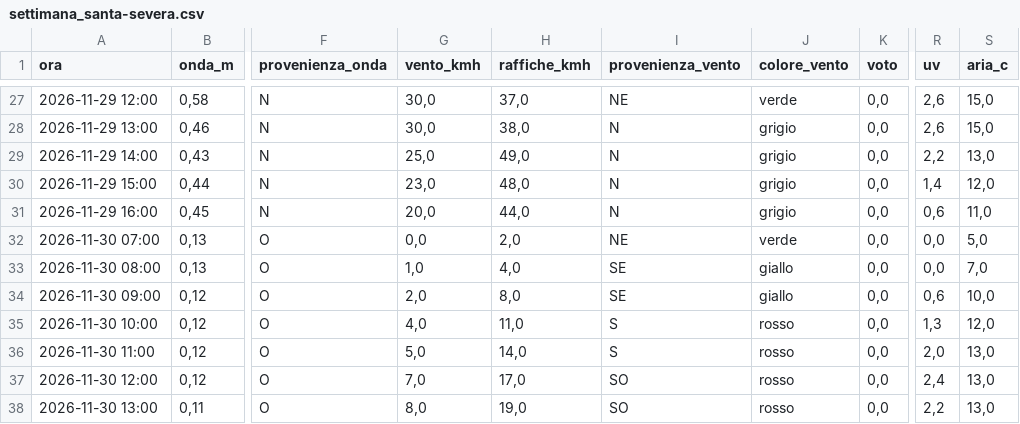
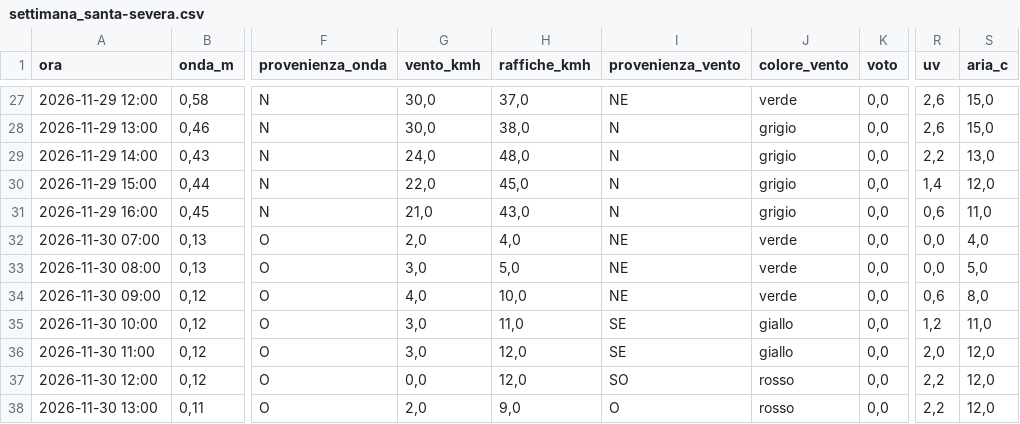
Before and after one commit to enricomariacaporossi/surf-lazio, a CSV file: data/settimana_santa-severa.csv, drawn as a sheet; only a part is shown, gaps mark what is left out; the diff covers the shown part only; the diff names each change by its address in the sheet, - before the commit and + after, or states it on an @@ line.

```diff
--- a/data/settimana_santa-severa.csv
+++ b/data/settimana_santa-severa.csv
-G29 (vento_kmh): 25,0
+G29 (vento_kmh): 24,0
-H29 (raffiche_kmh): 49,0
+H29 (raffiche_kmh): 48,0
-G30 (vento_kmh): 23,0
+G30 (vento_kmh): 22,0
-H30 (raffiche_kmh): 48,0
+H30 (raffiche_kmh): 45,0
-G31 (vento_kmh): 20,0
+G31 (vento_kmh): 21,0
-H31 (raffiche_kmh): 44,0
+H31 (raffiche_kmh): 43,0
-G32 (vento_kmh): 0,0
+G32 (vento_kmh): 2,0
-H32 (raffiche_kmh): 2,0
+H32 (raffiche_kmh): 4,0
-S32 (aria_c): 5,0
+S32 (aria_c): 4,0
-G33 (vento_kmh): 1,0
+G33 (vento_kmh): 3,0
-H33 (raffiche_kmh): 4,0
+H33 (raffiche_kmh): 5,0
-I33:I34 (provenienza_vento): SE
+I33:I34 (provenienza_vento): NE
-J33:J34 (colore_vento): giallo
+J33:J34 (colore_vento): verde
-S33 (aria_c): 7,0
+S33 (aria_c): 5,0
-G34 (vento_kmh): 2,0
+G34 (vento_kmh): 4,0
-H34 (raffiche_kmh): 8,0
+H34 (raffiche_kmh): 10,0
-S34 (aria_c): 10,0
+S34 (aria_c): 8,0
-G35 (vento_kmh): 4,0
+G35 (vento_kmh): 3,0
-I35:I36 (provenienza_vento): S
+I35:I36 (provenienza_vento): SE
-J35:J36 (colore_vento): rosso
+J35:J36 (colore_vento): giallo
-R35 (uv): 1,3
+R35 (uv): 1,2
-S35 (aria_c): 12,0
+S35 (aria_c): 11,0
-G36 (vento_kmh): 5,0
+G36 (vento_kmh): 3,0
-H36 (raffiche_kmh): 14,0
+H36 (raffiche_kmh): 12,0
-S36:S38 (aria_c): 13,0
+S36:S38 (aria_c): 12,0
-G37 (vento_kmh): 7,0
+G37 (vento_kmh): 0,0
-H37 (raffiche_kmh): 17,0
+H37 (raffiche_kmh): 12,0
-R37 (uv): 2,4
+R37 (uv): 2,2
-G38 (vento_kmh): 8,0
+G38 (vento_kmh): 2,0
-H38 (raffiche_kmh): 19,0
+H38 (raffiche_kmh): 9,0
-I38 (provenienza_vento): SO
+I38 (provenienza_vento): O
```
Also changed, not shown: 108 edited cells elsewhere in this file, data/settimana_fregene.csv, data/settimana_secret-spot.csv, 6 other files.
